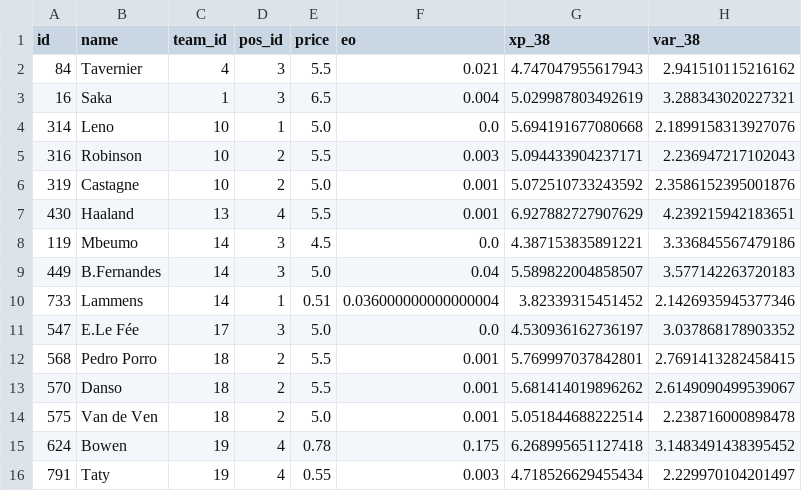
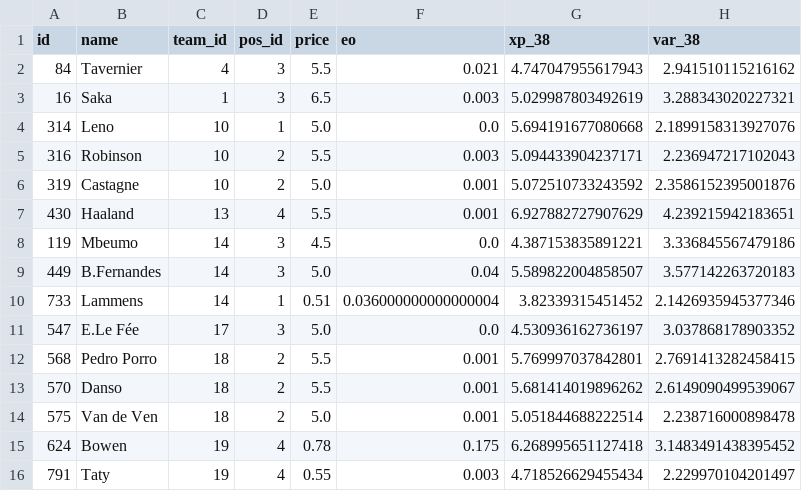
Before and after one commit to quocanhdayyy/footballmanager, a CSV file: data/processed/squad_snapshot.csv, drawn as a sheet; only a part is shown; the diff names each change by its address in the sheet, - before the commit and + after, or states it on an @@ line.

```diff
--- a/data/processed/squad_snapshot.csv
+++ b/data/processed/squad_snapshot.csv
-F3 (eo): 0.004
+F3 (eo): 0.003
```
Also changed, not shown: data/players.csv.
